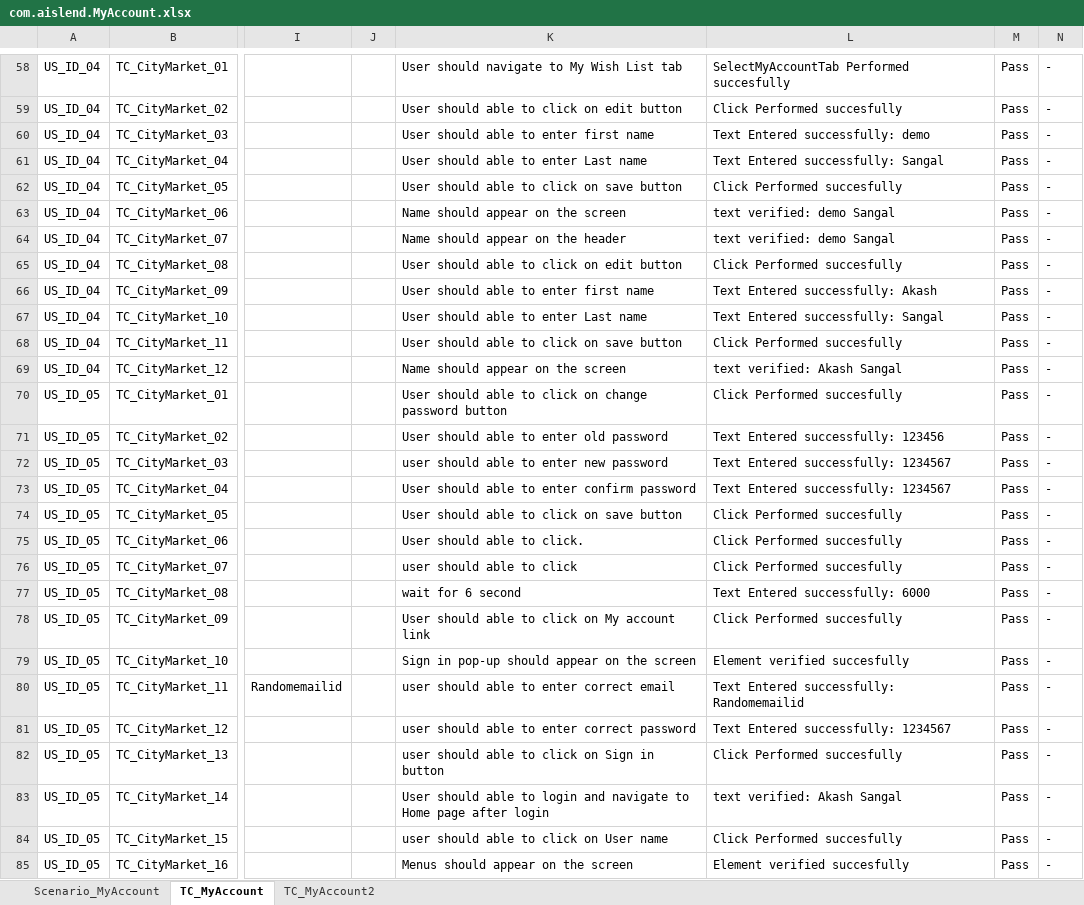
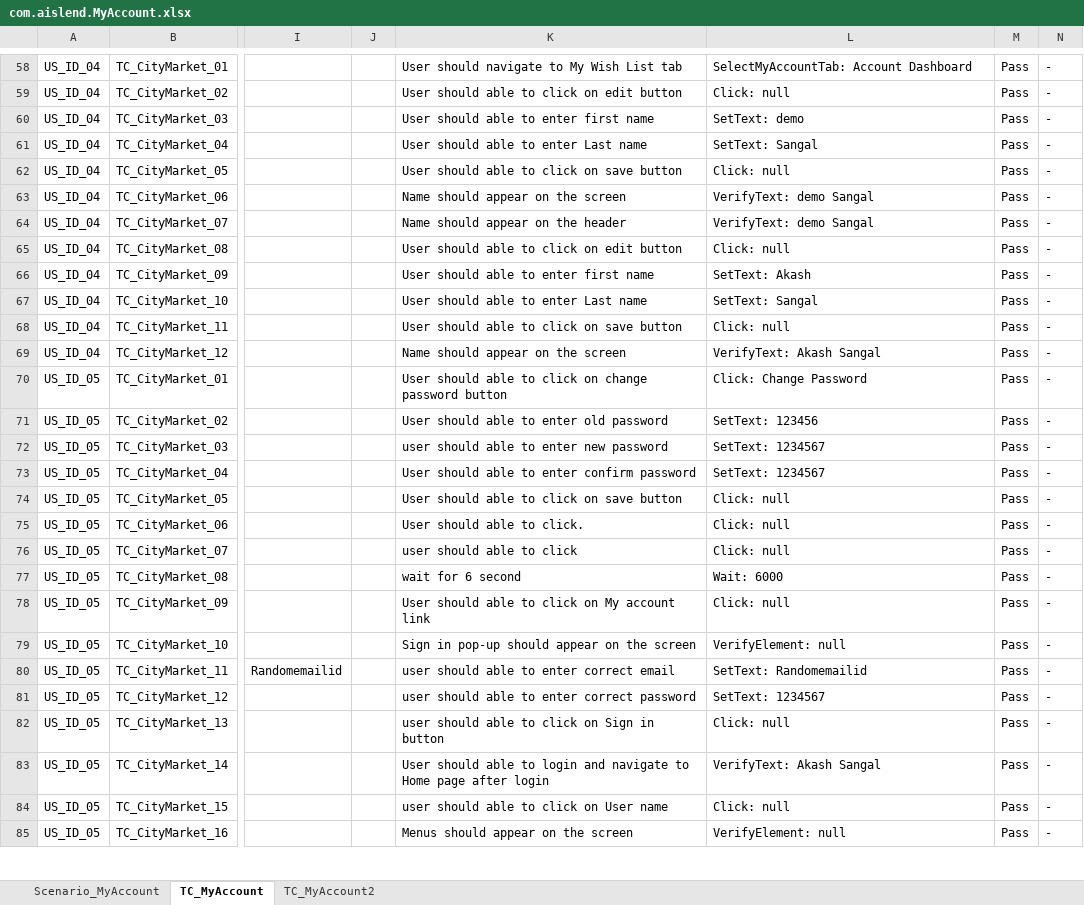
Before and after one commit to asangal1989/Aislend, an Excel workbook: lib_testcase/com.aislend.MyAccount.xlsx, sheet TC_MyAccount, drawn as a sheet; only a part is shown, gaps mark what is left out; values as stored, in another font and other column widths than the file's, no borders; the diff covers the shown part only; the diff names each change by its address in the sheet, - before the commit and + after, or states it on an @@ line.

```diff
--- a/lib_testcase/com.aislend.MyAccount.xlsx (sheet TC_MyAccount)
+++ b/lib_testcase/com.aislend.MyAccount.xlsx (sheet TC_MyAccount)
-L58: SelectMyAccountTab Performed succesfully
+L58: SelectMyAccountTab: Account Dashboard
-L59: Click Performed succesfully
+L59: Click: null
-L60: Text Entered successfully: demo
+L60: SetText: demo
-L61: Text Entered successfully: Sangal
+L61: SetText: Sangal
-L62: Click Performed succesfully
+L62: Click: null
-L63:L64: text verified: demo Sangal
+L63:L64: VerifyText: demo Sangal
-L65: Click Performed succesfully
+L65: Click: null
-L66: Text Entered successfully: Akash
+L66: SetText: Akash
-L67: Text Entered successfully: Sangal
+L67: SetText: Sangal
-L68: Click Performed succesfully
+L68: Click: null
-L69: text verified: Akash Sangal
+L69: VerifyText: Akash Sangal
-L70: Click Performed succesfully
+L70: Click: Change Password
-L71: Text Entered successfully: 123456
+L71: SetText: 123456
-L72:L73: Text Entered successfully: 1234567
+L72:L73: SetText: 1234567
-L74:L76: Click Performed succesfully
+L74:L76: Click: null
-L77: Text Entered successfully: 6000
+L77: Wait: 6000
-L78: Click Performed succesfully
+L78: Click: null
-L79: Element verified succesfully
+L79: VerifyElement: null
-L80: Text Entered successfully: Randomemailid
+L80: SetText: Randomemailid
-L81: Text Entered successfully: 1234567
+L81: SetText: 1234567
-L82: Click Performed succesfully
+L82: Click: null
-L83: text verified: Akash Sangal
+L83: VerifyText: Akash Sangal
-L84: Click Performed succesfully
+L84: Click: null
-L85: Element verified succesfully
+L85: VerifyElement: null
```
Also changed, not shown: 62 edited cells elsewhere in this sheet, lib_testcase/com.aislend.CategoryPage.xlsx, lib_testcase/com.aislend.Checkout.xlsx, 15 other files.
